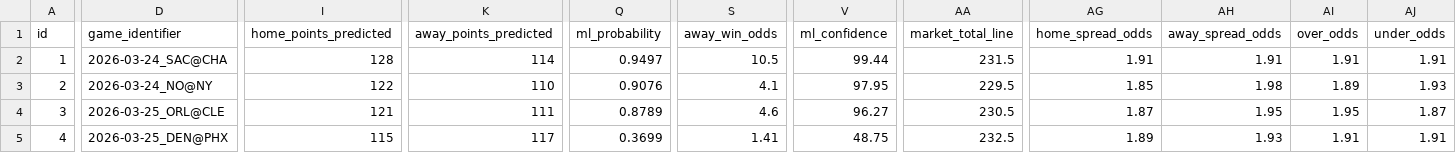
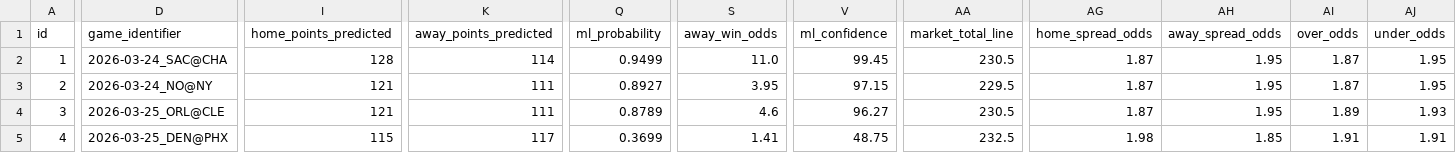
Before and after one commit to iampreetdave-work/basketball-NBA, a CSV file: NBA_PREDICTIONS_ML.csv, drawn as a sheet; only a part is shown, gaps mark what is left out; the diff covers the shown part only; the diff names each change by its address in the sheet, - before the commit and + after, or states it on an @@ line.

```diff
--- a/NBA_PREDICTIONS_ML.csv
+++ b/NBA_PREDICTIONS_ML.csv
-Q2 (ml_probability): 0.9497
+Q2 (ml_probability): 0.9499
-S2 (away_win_odds): 10.5
+S2 (away_win_odds): 11.0
-V2 (ml_confidence): 99.44
+V2 (ml_confidence): 99.45
-AA2 (market_total_line): 231.5
+AA2 (market_total_line): 230.5
-AG2 (home_spread_odds): 1.91
+AG2 (home_spread_odds): 1.87
-AH2 (away_spread_odds): 1.91
+AH2 (away_spread_odds): 1.95
-AI2 (over_odds): 1.91
+AI2 (over_odds): 1.87
-AJ2 (under_odds): 1.91
+AJ2 (under_odds): 1.95
-I3 (home_points_predicted): 122
+I3 (home_points_predicted): 121
-K3 (away_points_predicted): 110
+K3 (away_points_predicted): 111
-Q3 (ml_probability): 0.9076
+Q3 (ml_probability): 0.8927
-S3 (away_win_odds): 4.1
+S3 (away_win_odds): 3.95
-V3 (ml_confidence): 97.95
+V3 (ml_confidence): 97.15
-AG3 (home_spread_odds): 1.85
+AG3 (home_spread_odds): 1.87
-AH3 (away_spread_odds): 1.98
+AH3 (away_spread_odds): 1.95
-AI3 (over_odds): 1.89
+AI3 (over_odds): 1.87
-AJ3 (under_odds): 1.93
+AJ3 (under_odds): 1.95
-AI4 (over_odds): 1.95
+AI4 (over_odds): 1.89
-AJ4 (under_odds): 1.87
+AJ4 (under_odds): 1.93
-AG5 (home_spread_odds): 1.89
+AG5 (home_spread_odds): 1.98
-AH5 (away_spread_odds): 1.93
+AH5 (away_spread_odds): 1.85
```
Also changed, not shown: 2 added rows, 18 edited cells and row numbers in column A elsewhere in this file, Future.csv, upcoming_nba_draftkings_odds.csv.
